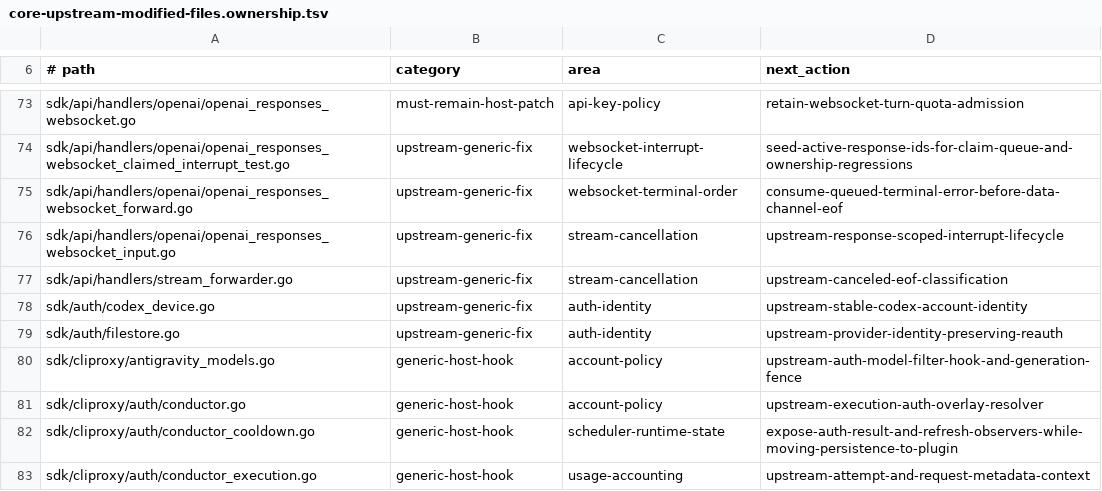
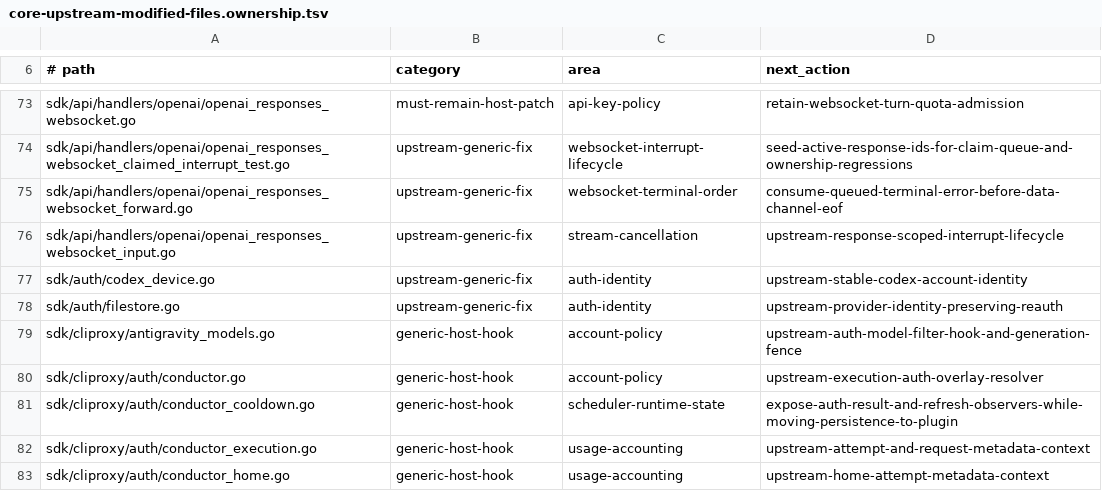
Before and after one commit to ssfun/CLIProxyAPI-Pro, a TSV file: scripts/validation/contracts/core-upstream-modified-files.ownership.tsv, drawn as a sheet; only a part is shown, gaps mark what is left out; the shorter side is filled out with more unchanged rows.

Commit message:
chore(validation): update core patch ownership surface

```diff
--- a/scripts/validation/contracts/core-upstream-modified-files.ownership.tsv
+++ b/scripts/validation/contracts/core-upstream-modified-files.ownership.tsv
@@ -76,3 +76,2 @@ sdk/api/handlers/openai/openai_responses_websocket_forward.go	upstream-generic-f
 sdk/api/handlers/openai/openai_responses_websocket_input.go	upstream-generic-fix	stream-cancellation	upstream-response-scoped-interrupt-lifecycle
-sdk/api/handlers/stream_forwarder.go	upstream-generic-fix	stream-cancellation	upstream-canceled-eof-classification
 sdk/auth/codex_device.go	upstream-generic-fix	auth-identity	upstream-stable-codex-account-identity
```
Also changed, not shown: 1 other file.
